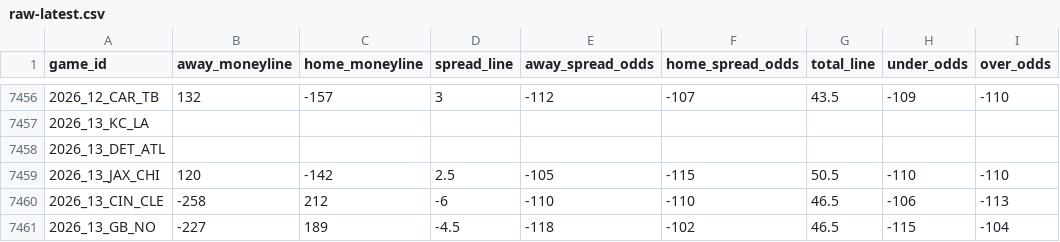
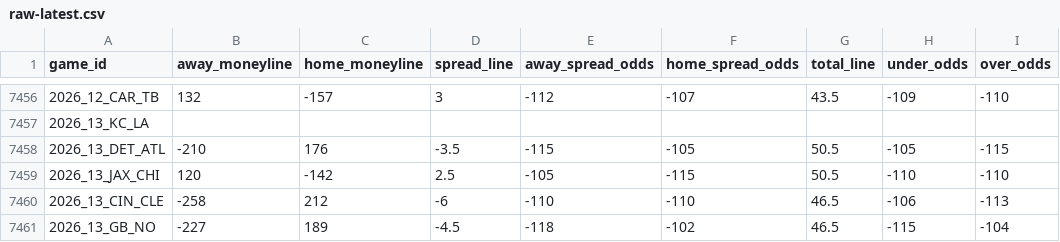
Before and after one commit to Lolindhir/fantasy-app, a CSV file: data-source/providers/nflverse/schedule-odds/raw-latest.csv, drawn as a sheet; only a part is shown, gaps mark what is left out.

```diff
--- a/data-source/providers/nflverse/schedule-odds/raw-latest.csv
+++ b/data-source/providers/nflverse/schedule-odds/raw-latest.csv
@@ -7457,3 +7457,3 @@ game_id,away_moneyline,home_moneyline,spread_line,away_spread_odds,home_spread_o
 2026_13_KC_LA,,,,,,,,
-2026_13_DET_ATL,,,,,,,,
+2026_13_DET_ATL,-210,176,-3.5,-115,-105,50.5,-105,-115
 2026_13_JAX_CHI,120,-142,2.5,-105,-115,50.5,-110,-110
```
Also changed, not shown: 1 other file.
